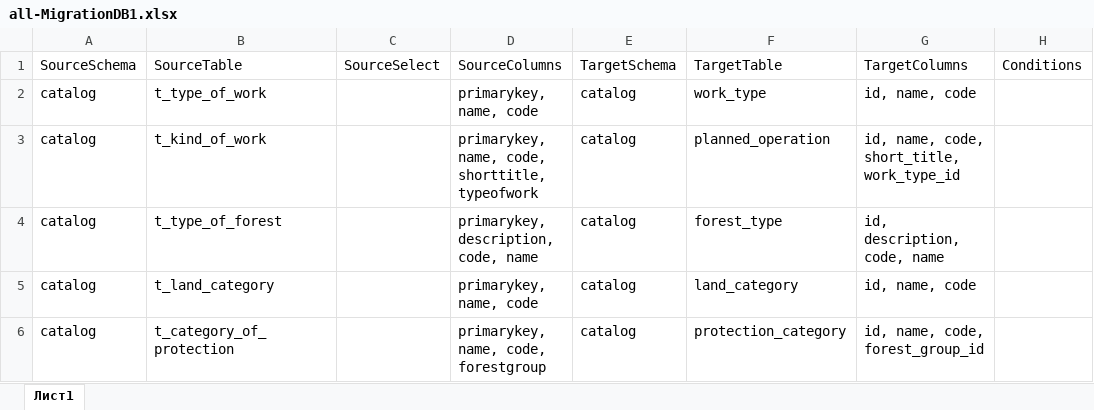
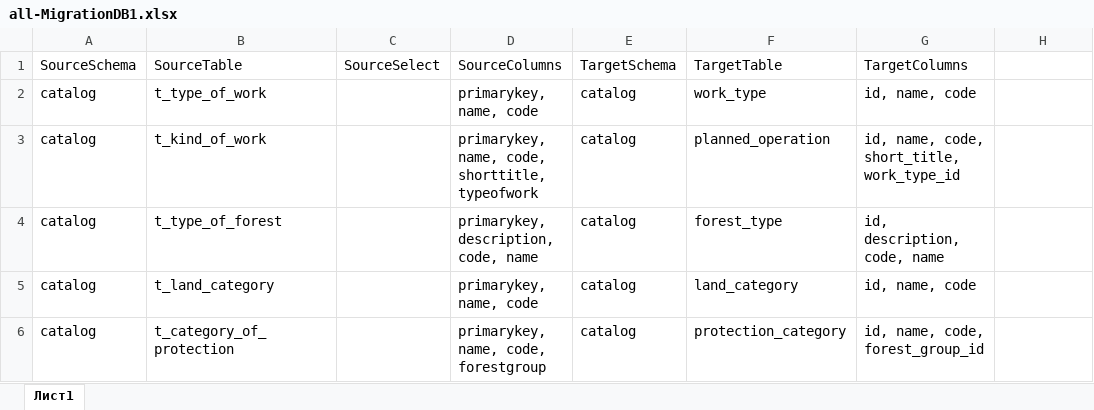
Before and after one commit to Sakana81/table_migrator, an Excel workbook: all-MigrationDB1.xlsx, sheet Лист1, drawn as a sheet; only a part is shown; values as stored, in another font and other column widths than the file's, no borders; the diff names each change by its address in the sheet, - before the commit and + after, or states it on an @@ line.

Commit message:
Обновил таблицу

```diff
--- a/all-MigrationDB1.xlsx (sheet Лист1)
+++ b/all-MigrationDB1.xlsx (sheet Лист1)
-H1: Conditions
+H1: (empty)
```
